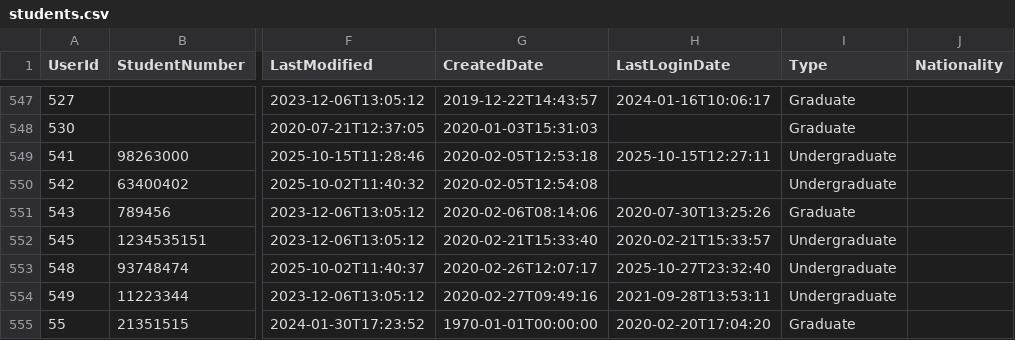
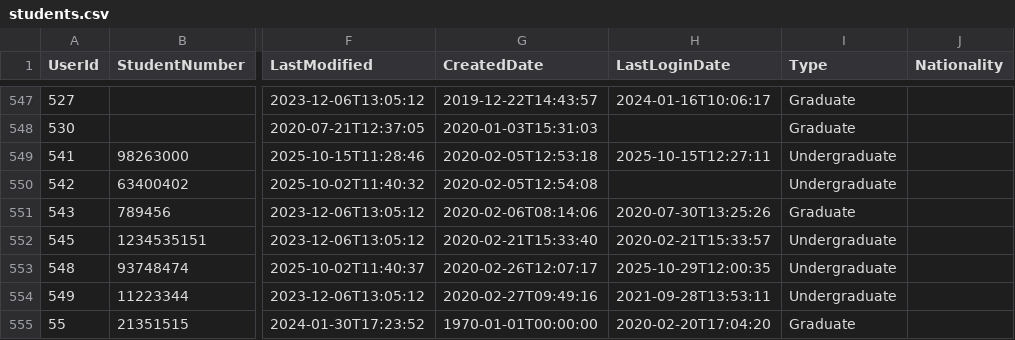
Before and after one commit to falaknaazkhan14/Trial, a CSV file: data/students.csv, drawn as a sheet; only a part is shown, gaps mark what is left out; the diff covers the shown part only; the diff names each change by its address in the sheet, - before the commit and + after, or states it on an @@ line.

Commit message:
Update data - 2025-10-29T17:30:45.998063

```diff
--- a/data/students.csv
+++ b/data/students.csv
-H553 (LastLoginDate): 2025-10-27T23:32:40
+H553 (LastLoginDate): 2025-10-29T12:00:35
```
Also changed, not shown: 11 edited cells elsewhere in this file, data/appointment_bookings.csv, 2 other files.
